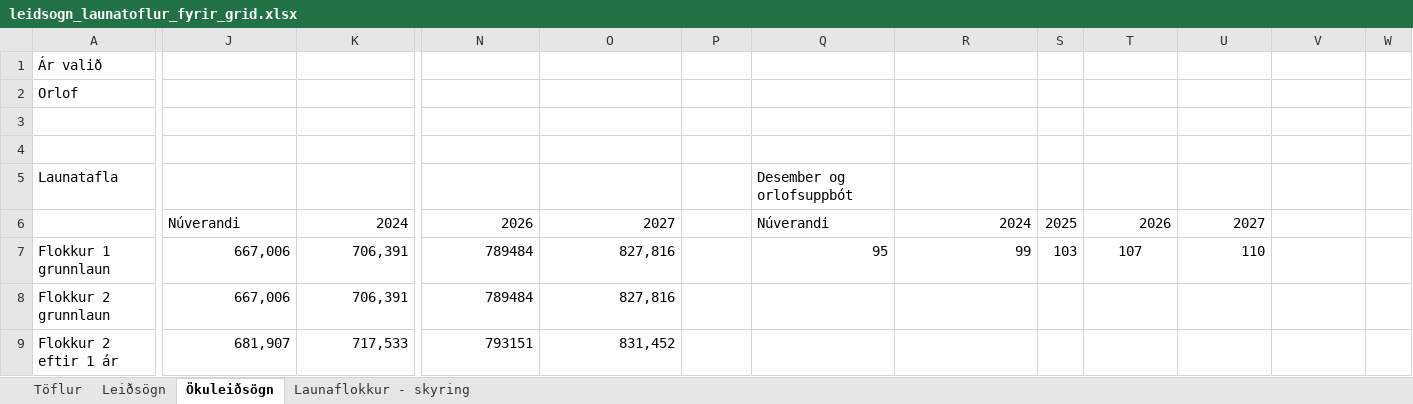
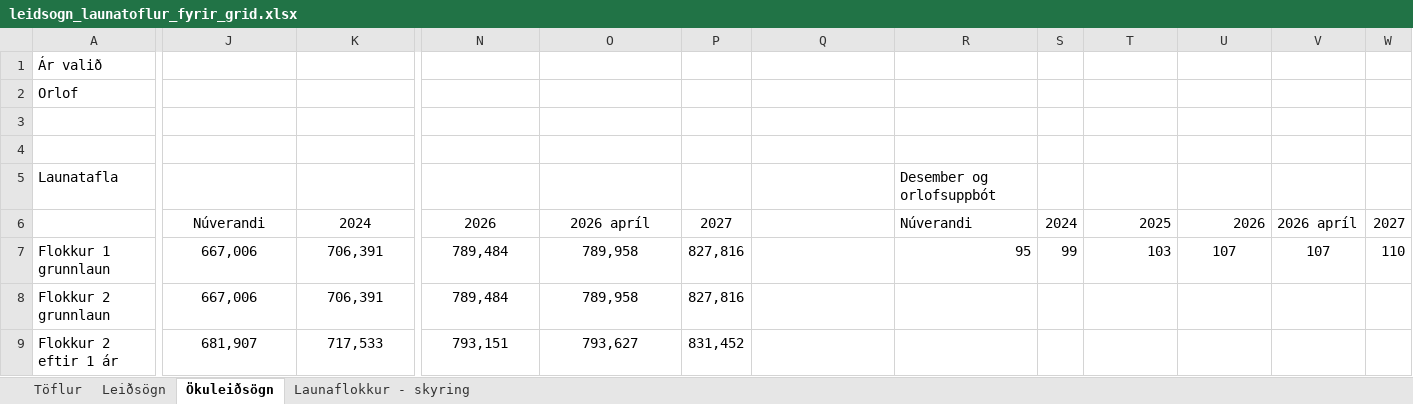
Before and after one commit to hagdeild/leidsogn_launatoflur, an Excel workbook: leidsogn_launatoflur_fyrir_grid.xlsx, sheet Ökuleiðsögn, drawn as a sheet; only a part is shown, gaps mark what is left out; values as stored, in another font and other column widths than the file's, no borders; the diff covers the shown part only; the diff names each change by its address in the sheet, - before the commit and + after, or states it on an @@ line.

```diff
--- a/leidsogn_launatoflur_fyrir_grid.xlsx (sheet Ökuleiðsögn)
+++ b/leidsogn_launatoflur_fyrir_grid.xlsx (sheet Ökuleiðsögn)
-Q5: Desember og orlofsuppbót
+Q5: (empty)
-R5: (empty)
+R5: Desember og orlofsuppbót
-J6 alignment: left
+J6 alignment: center
-K6 alignment: right
+K6 alignment: center
-N6:O6 alignment: right
+N6:O6 alignment: center
-O6: 2027
+O6: 2026 apríl
-P6: (empty)
+P6: 2027
-Q6: Núverandi
+Q6: (empty)
-R6: 2024
+R6: Núverandi
-S6: 2025
+S6: 2024
-T6: 2026
+T6: 2025
-U6: 2027
+U6: 2026
-V6: (empty)
+V6: 2026 apríl
-W6: (empty)
+W6: 2027
-J7:O9 alignment: right
+J7:O9 alignment: center
-N7:N8: 789484
+N7:N8: 789,484
-O7:O8: 827,816
+O7:O8: 789,958
-P7:P8: (empty)
+P7:P8: 827,816
-Q7: 95
+Q7: (empty)
-R7: 99
+R7: 95
-S7: 103
+S7: 99
-T7: 107
+T7: 103
-T7 alignment: center
+T7 alignment: right
-U7: 110
+U7: 107
-U7 alignment: right
+U7 alignment: center
-V7: (empty)
+V7: 107
-W7: (empty)
+W7: 110
-N9: 793151
+N9: 793,151
-O9: 831,452
+O9: 793,627
-P9: (empty)
+P9: 831,452
```
Also changed, not shown: 24 edited cells and cell formats elsewhere in this sheet, sheet Leiðsögn, sheet Töflur, formulas that keep their value, 3 other files.
